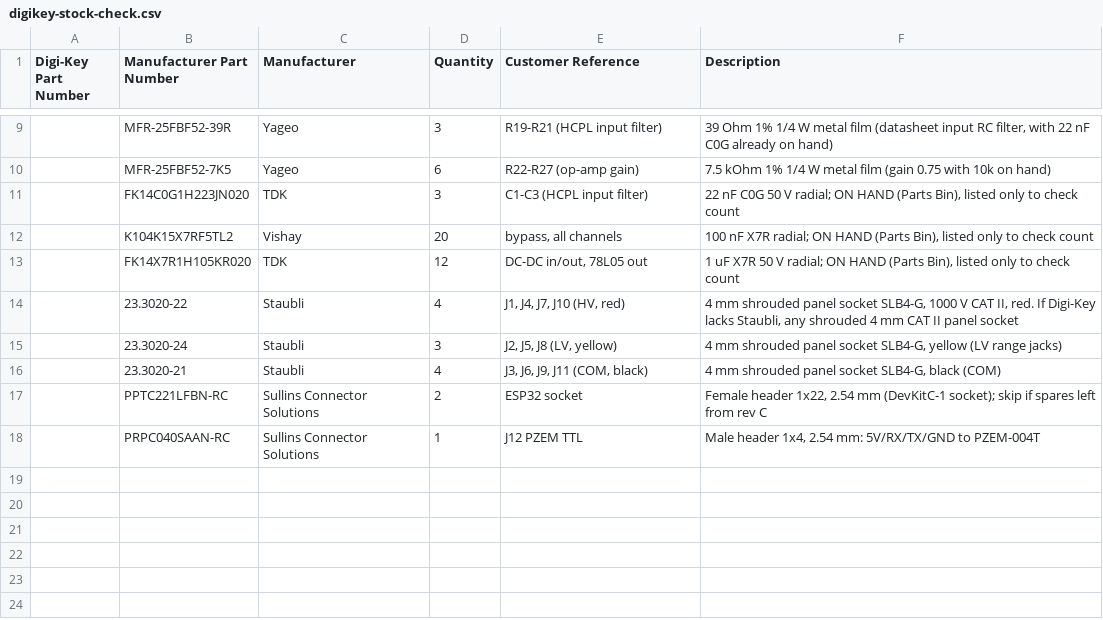
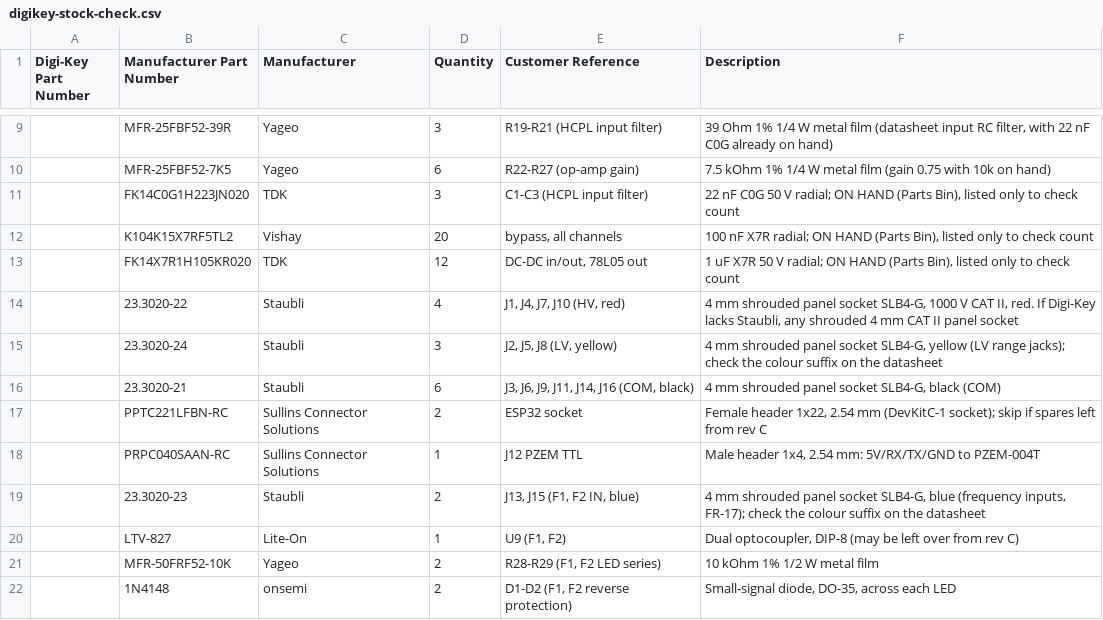
Before and after one commit to szwitt/esp32-voltage-logger, a CSV file: hardware/digikey-stock-check.csv, drawn as a sheet; only a part is shown, gaps mark what is left out.

```diff
--- a/hardware/digikey-stock-check.csv
+++ b/hardware/digikey-stock-check.csv
@@ -14,5 +14,9 @@ Digi-Key Part Number,Manufacturer Part Number,Manufacturer,Quantity,Customer Ref
 ,23.3020-22,Staubli,4,"J1, J4, J7, J10 (HV, red)","4 mm shrouded panel socket SLB4-G, 1000 V CAT II, red. If Digi-Key lacks Staubli, any shrouded 4 mm CAT II panel socket"
-,23.3020-24,Staubli,3,"J2, J5, J8 (LV, yellow)","4 mm shrouded panel socket SLB4-G, yellow (LV range jacks)"
-,23.3020-21,Staubli,4,"J3, J6, J9, J11 (COM, black)","4 mm shrouded panel socket SLB4-G, black (COM)"
+,23.3020-24,Staubli,3,"J2, J5, J8 (LV, yellow)","4 mm shrouded panel socket SLB4-G, yellow (LV range jacks); check the colour suffix on the datasheet"
+,23.3020-21,Staubli,6,"J3, J6, J9, J11, J14, J16 (COM, black)","4 mm shrouded panel socket SLB4-G, black (COM)"
 ,PPTC221LFBN-RC,Sullins Connector Solutions,2,"ESP32 socket","Female header 1x22, 2.54 mm (DevKitC-1 socket); skip if spares left from rev C"
 ,PRPC040SAAN-RC,Sullins Connector Solutions,1,"J12 PZEM TTL","Male header 1x4, 2.54 mm: 5V/RX/TX/GND to PZEM-004T"
+,23.3020-23,Staubli,2,"J13, J15 (F1, F2 IN, blue)","4 mm shrouded panel socket SLB4-G, blue (frequency inputs, FR-17); check the colour suffix on the datasheet"
+,LTV-827,Lite-On,1,"U9 (F1, F2)","Dual optocoupler, DIP-8 (may be left over from rev C)"
+,MFR-50FRF52-10K,Yageo,2,"R28-R29 (F1, F2 LED series)","10 kOhm 1% 1/2 W metal film"
+,1N4148,onsemi,2,"D1-D2 (F1, F2 reverse protection)","Small-signal diode, DO-35, across each LED"
```
Also changed, not shown: 6 other files.
